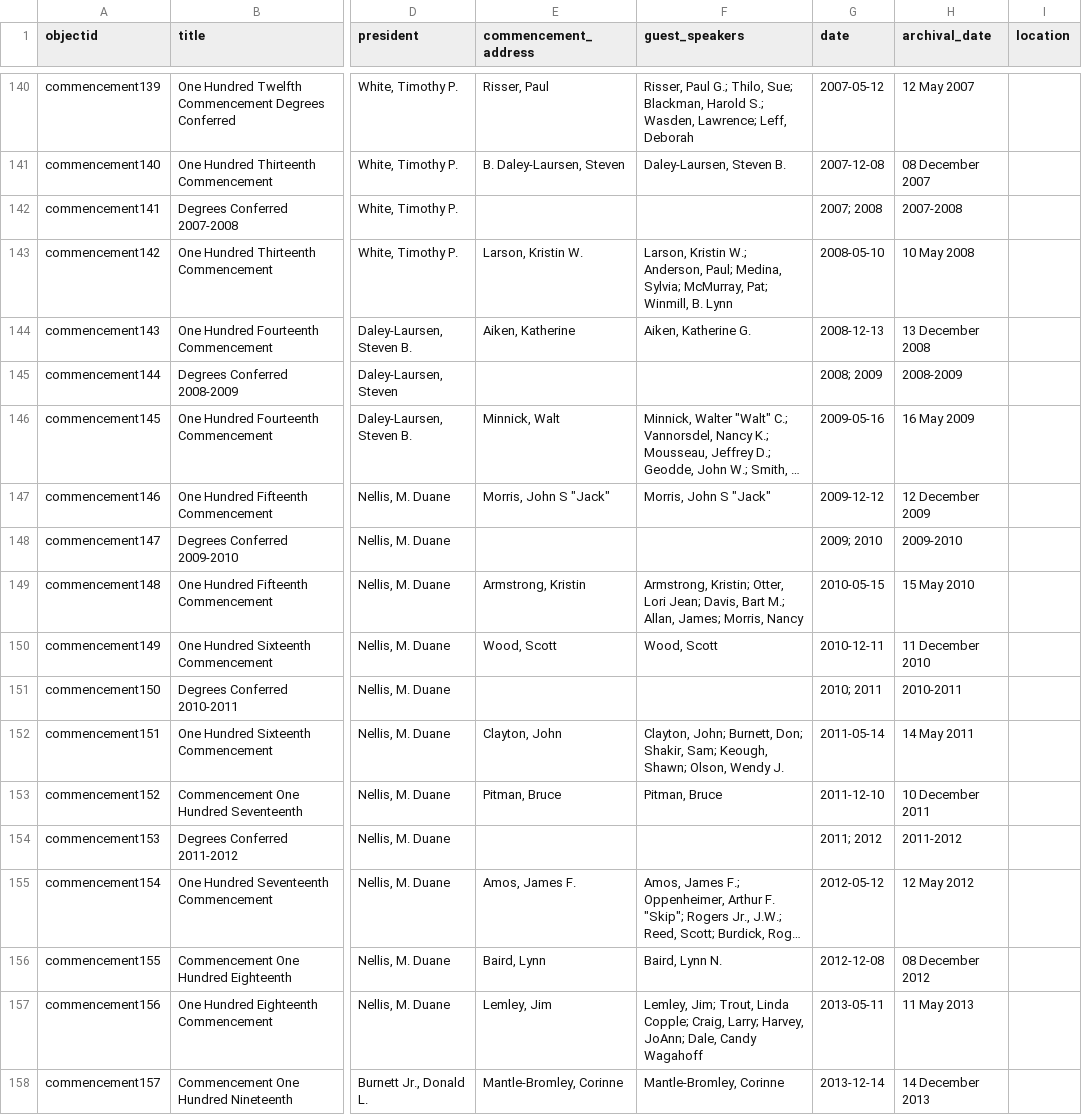
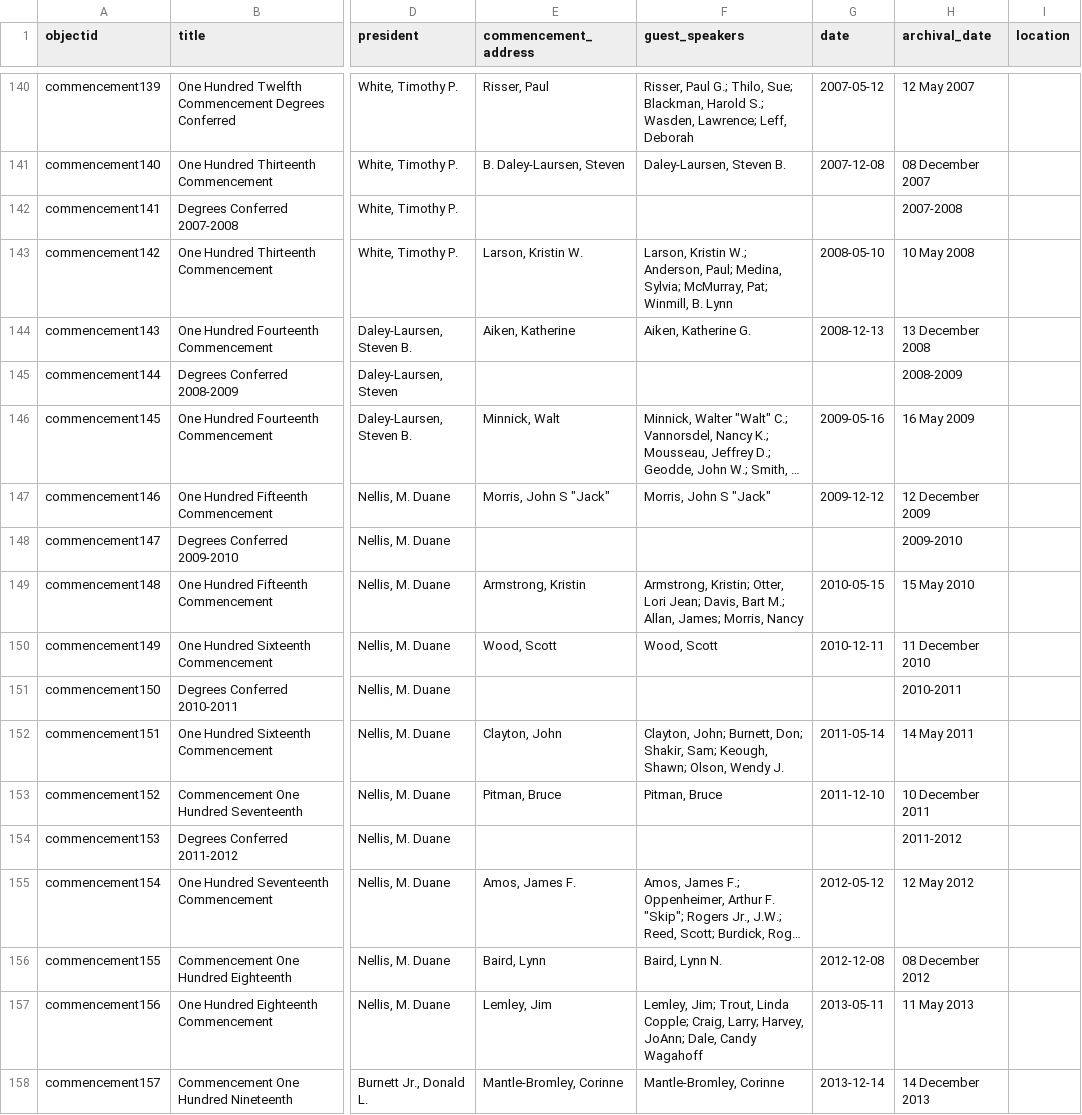
Before and after one commit to uidaholib/campus-collections-template, a CSV file: _data/commencement.csv, drawn as a sheet; only a part is shown, gaps mark what is left out; long unchanged cells end in …; the diff names each change by its address in the sheet, - before the commit and + after, or states it on an @@ line.

Commit message:
qc metadata for new search

```diff
--- a/_data/commencement.csv
+++ b/_data/commencement.csv
-G142 (date): 2007; 2008
+G142 (date): (empty)
-G145 (date): 2008; 2009
+G145 (date): (empty)
-G148 (date): 2009; 2010
+G148 (date): (empty)
-G151 (date): 2010; 2011
+G151 (date): (empty)
-G154 (date): 2011; 2012
+G154 (date): (empty)
```
